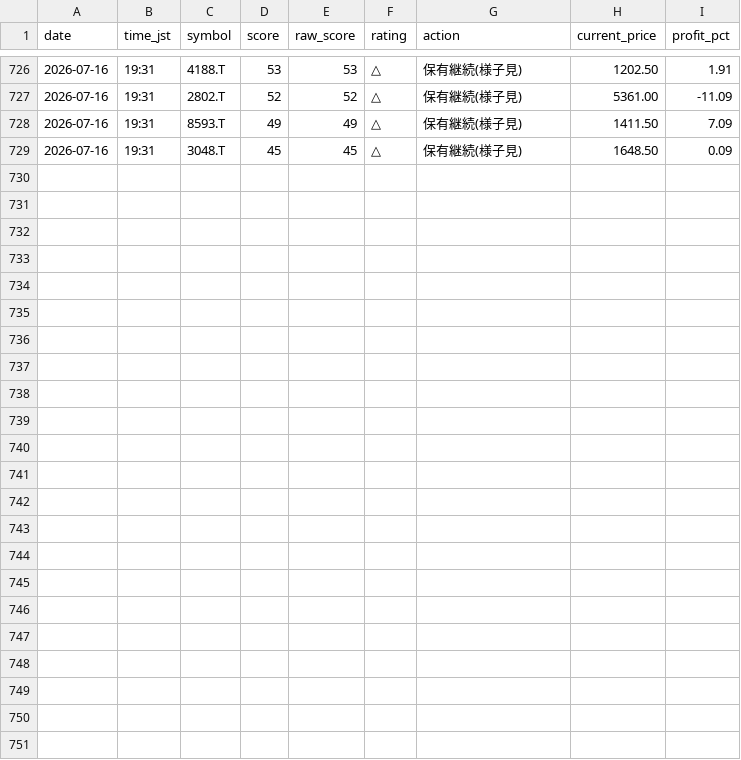
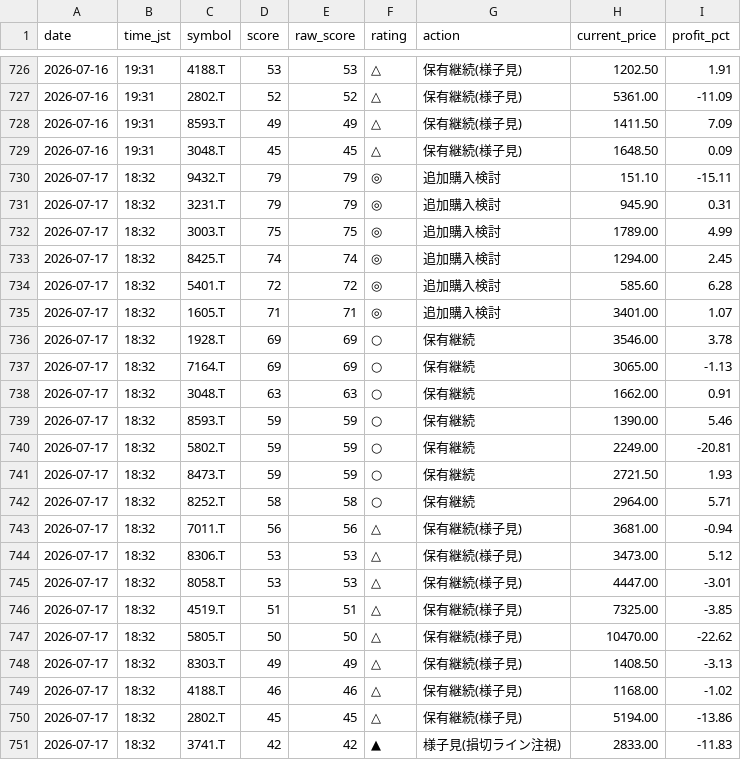
Before and after one commit to Maruko27o/stock-portfolio-analyzer, a CSV file: data/judgment_log.csv, drawn as a sheet; only a part is shown, gaps mark what is left out; the diff names each change by its address in the sheet, - before the commit and + after, or states it on an @@ line.

```diff
--- a/data/judgment_log.csv
+++ b/data/judgment_log.csv
+row 730: 2026-07-17 | 18:32 | 9432.T | 79 | 79 | ◎ | 追加購入検討 | 151.10 | -15.11
+row 731: 2026-07-17 | 18:32 | 3231.T | 79 | 79 | ◎ | 追加購入検討 | 945.90 | 0.31
+row 732: 2026-07-17 | 18:32 | 3003.T | 75 | 75 | ◎ | 追加購入検討 | 1789.00 | 4.99
+row 733: 2026-07-17 | 18:32 | 8425.T | 74 | 74 | ◎ | 追加購入検討 | 1294.00 | 2.45
+row 734: 2026-07-17 | 18:32 | 5401.T | 72 | 72 | ◎ | 追加購入検討 | 585.60 | 6.28
+row 735: 2026-07-17 | 18:32 | 1605.T | 71 | 71 | ◎ | 追加購入検討 | 3401.00 | 1.07
+row 736: 2026-07-17 | 18:32 | 1928.T | 69 | 69 | ○ | 保有継続 | 3546.00 | 3.78
+row 737: 2026-07-17 | 18:32 | 7164.T | 69 | 69 | ○ | 保有継続 | 3065.00 | -1.13
+row 738: 2026-07-17 | 18:32 | 3048.T | 63 | 63 | ○ | 保有継続 | 1662.00 | 0.91
+row 739: 2026-07-17 | 18:32 | 8593.T | 59 | 59 | ○ | 保有継続 | 1390.00 | 5.46
+row 740: 2026-07-17 | 18:32 | 5802.T | 59 | 59 | ○ | 保有継続 | 2249.00 | -20.81
+row 741: 2026-07-17 | 18:32 | 8473.T | 59 | 59 | ○ | 保有継続 | 2721.50 | 1.93
+row 742: 2026-07-17 | 18:32 | 8252.T | 58 | 58 | ○ | 保有継続 | 2964.00 | 5.71
+row 743: 2026-07-17 | 18:32 | 7011.T | 56 | 56 | △ | 保有継続(様子見) | 3681.00 | -0.94
+row 744: 2026-07-17 | 18:32 | 8306.T | 53 | 53 | △ | 保有継続(様子見) | 3473.00 | 5.12
+row 745: 2026-07-17 | 18:32 | 8058.T | 53 | 53 | △ | 保有継続(様子見) | 4447.00 | -3.01
+row 746: 2026-07-17 | 18:32 | 4519.T | 51 | 51 | △ | 保有継続(様子見) | 7325.00 | -3.85
+row 747: 2026-07-17 | 18:32 | 5805.T | 50 | 50 | △ | 保有継続(様子見) | 10470.00 | -22.62
+row 748: 2026-07-17 | 18:32 | 8303.T | 49 | 49 | △ | 保有継続(様子見) | 1408.50 | -3.13
+row 749: 2026-07-17 | 18:32 | 4188.T | 46 | 46 | △ | 保有継続(様子見) | 1168.00 | -1.02
+row 750: 2026-07-17 | 18:32 | 2802.T | 45 | 45 | △ | 保有継続(様子見) | 5194.00 | -13.86
+row 751: 2026-07-17 | 18:32 | 3741.T | 42 | 42 | ▲ | 様子見(損切ライン注視) | 2833.00 | -11.83
```
Also changed, not shown: data/subscore_log.csv.
